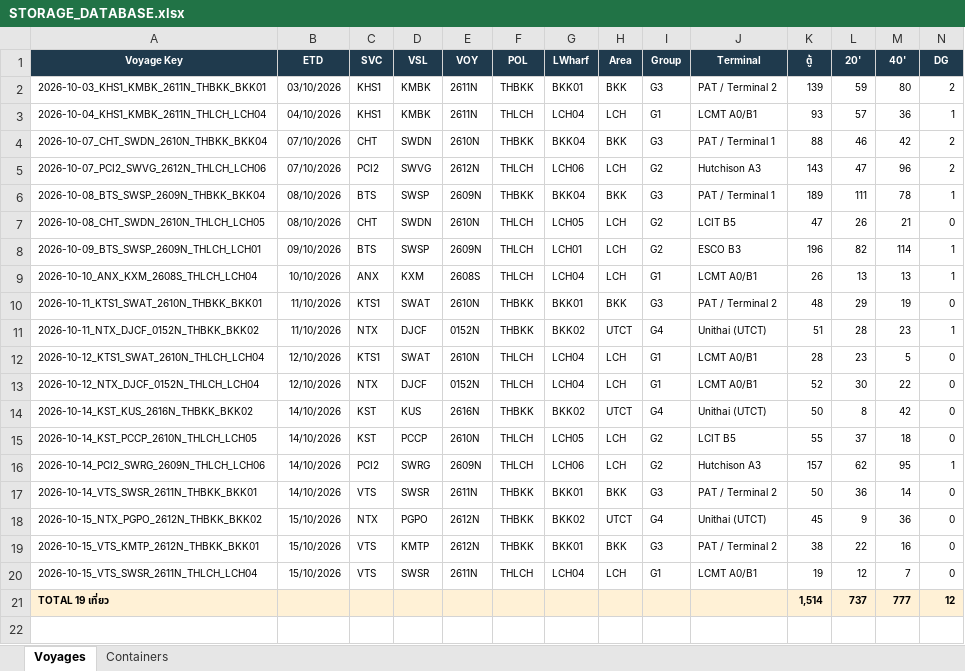
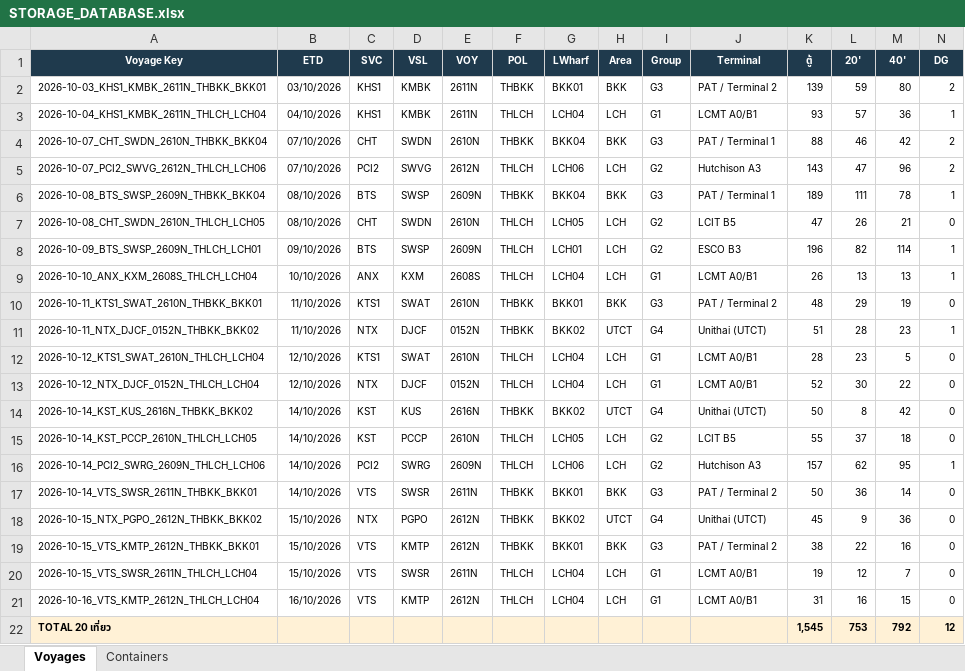
Before and after one commit to sirichai1265/hal-storage-calculator, an Excel workbook: DATABASE/STORAGE_DATABASE.xlsx, sheet Voyages, drawn as a sheet; only a part is shown; values as stored, in another font and other column widths than the file's, no borders; removed rows and columns are numbered as before the commit, all else as after; rows hold the shown columns only; the diff names each change by its address in the sheet, - before the commit and + after, or states it on an @@ line.

```diff
--- a/DATABASE/STORAGE_DATABASE.xlsx (sheet Voyages)
+++ b/DATABASE/STORAGE_DATABASE.xlsx (sheet Voyages)
-row 21: TOTAL 19 เที่ยว |  |  |  |  |  |  |  |  |  | 1,514 | 737 | 777 | 12
+row 21: 2026-10-16_VTS_KMTP_2612N_THLCH_LCH04 | 16/10/2026 | VTS | KMTP | 2612N | THLCH | LCH04 | LCH | G1 | LCMT A0/B1 | 31 | 16 | 15 | 0
+row 22: TOTAL 20 เที่ยว |  |  |  |  |  |  |  |  |  | 1,545 | 753 | 792 | 12
```
Also changed, not shown: sheet Containers, 6 other files.
